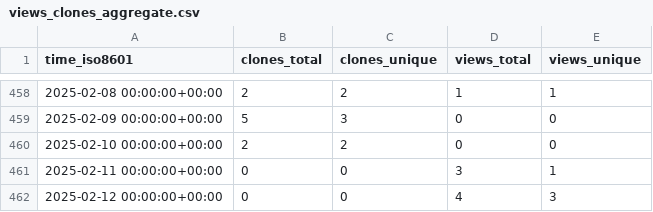
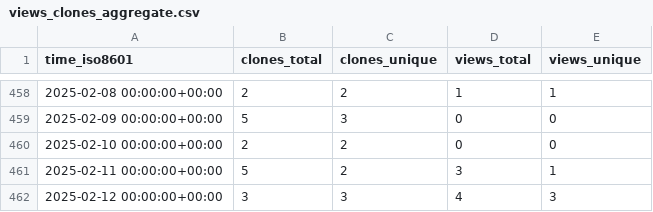
Before and after one commit to bandframework/rose, a CSV file: bandframework/rose/ghrs-data/views_clones_aggregate.csv, drawn as a sheet; only a part is shown, gaps mark what is left out.

```diff
--- a/bandframework/rose/ghrs-data/views_clones_aggregate.csv
+++ b/bandframework/rose/ghrs-data/views_clones_aggregate.csv
@@ -460,3 +460,3 @@ time_iso8601,clones_total,clones_unique,views_total,views_unique
 2025-02-10 00:00:00+00:00,2,2,0,0
-2025-02-11 00:00:00+00:00,0,0,3,1
-2025-02-12 00:00:00+00:00,0,0,4,3
+2025-02-11 00:00:00+00:00,5,2,3,1
+2025-02-12 00:00:00+00:00,3,3,4,3
```
Also changed, not shown: 1 other file.
